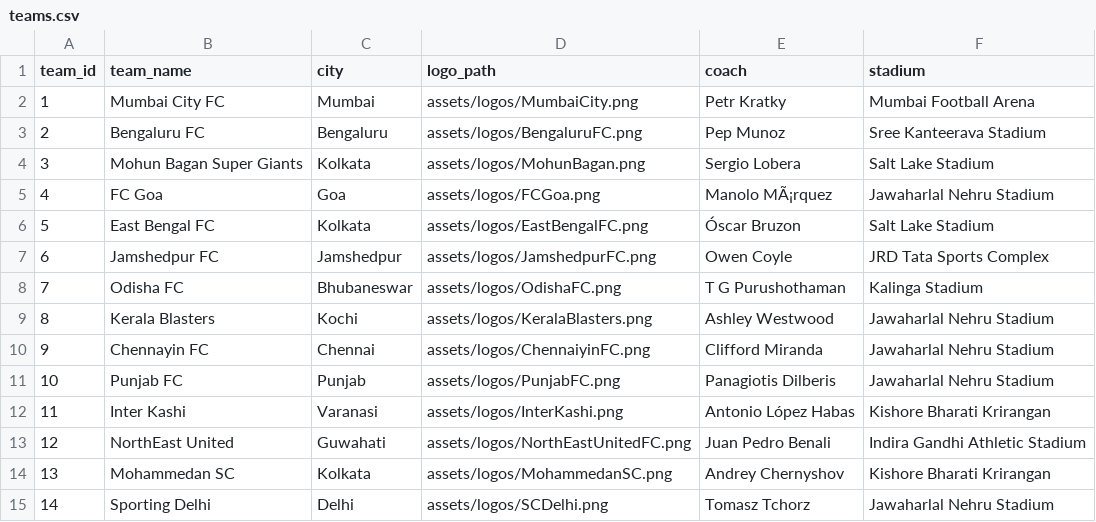
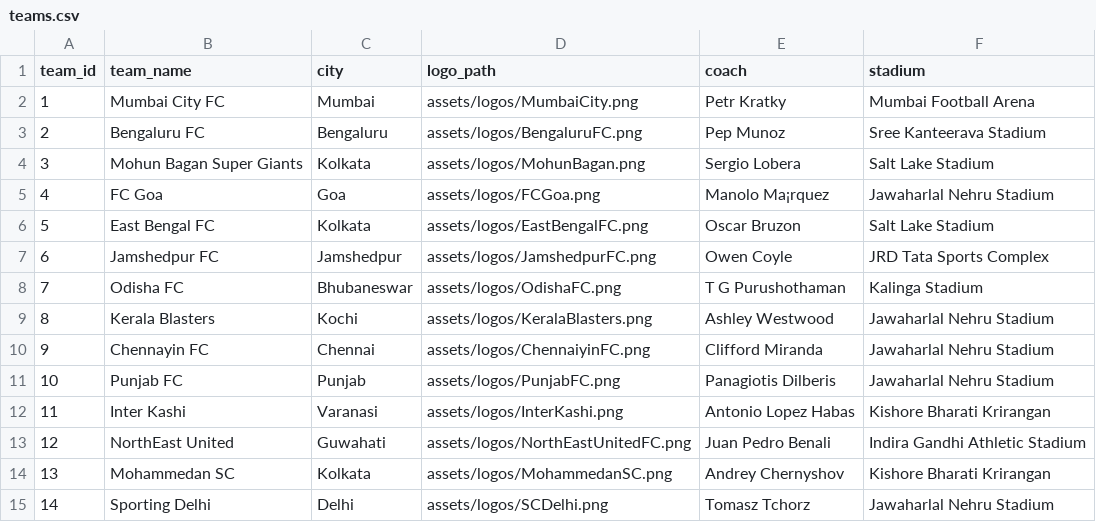
Before and after one commit to SimRaina/IslDashboard, a CSV file: data/teams.csv, drawn as a sheet.

Commit message:
updated teams csv

```diff
--- a/data/teams.csv
+++ b/data/teams.csv
@@ -4,4 +4,4 @@ team_id,team_name,city,logo_path,coach,stadium
 3,Mohun Bagan Super Giants,Kolkata,assets/logos/MohunBagan.png,Sergio Lobera,Salt Lake Stadium
-4,FC Goa,Goa,assets/logos/FCGoa.png,Manolo MÃ¡rquez,Jawaharlal Nehru Stadium
-5,East Bengal FC,Kolkata,assets/logos/EastBengalFC.png,Óscar Bruzon,Salt Lake Stadium
+4,FC Goa,Goa,assets/logos/FCGoa.png,Manolo Ma¡rquez,Jawaharlal Nehru Stadium
+5,East Bengal FC,Kolkata,assets/logos/EastBengalFC.png,Oscar Bruzon,Salt Lake Stadium
 6,Jamshedpur FC,Jamshedpur,assets/logos/JamshedpurFC.png,Owen Coyle,JRD Tata Sports Complex
@@ -11,3 +11,3 @@ team_id,team_name,city,logo_path,coach,stadium
 10,Punjab FC,Punjab,assets/logos/PunjabFC.png,Panagiotis Dilberis,Jawaharlal Nehru Stadium
-11,Inter Kashi,Varanasi,assets/logos/InterKashi.png,Antonio López Habas,Kishore Bharati Krirangan
+11,Inter Kashi,Varanasi,assets/logos/InterKashi.png,Antonio Lopez Habas,Kishore Bharati Krirangan
 12,NorthEast United,Guwahati,assets/logos/NorthEastUnitedFC.png,Juan Pedro Benali,Indira Gandhi Athletic Stadium
```
